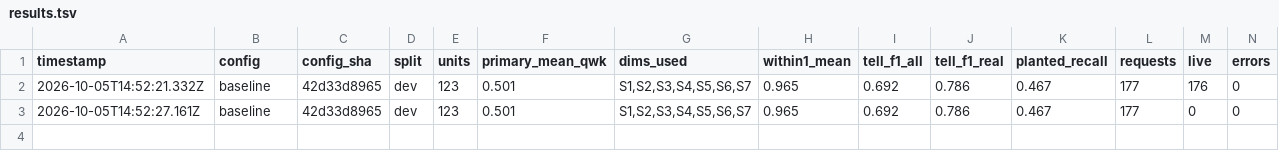
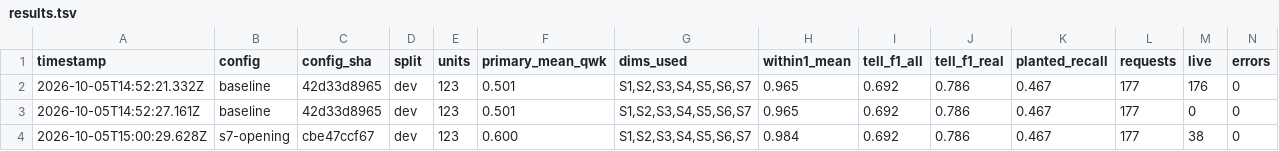
Before and after one commit to brettimus/french-metro, a TSV file: apps/web/scripts/copy/lab/results.tsv, drawn as a sheet; only a part is shown; rows hold the shown columns only; the diff names each change by its address in the sheet, - before the commit and + after, or states it on an @@ line.

```diff
--- a/apps/web/scripts/copy/lab/results.tsv
+++ b/apps/web/scripts/copy/lab/results.tsv
+row 4: 2026-10-05T15:00:29.628Z | s7-opening | cbe47ccf67 | dev | 123 | 0.600 | S1,S2,S3,S4,S5,S6,S7 | 0.984 | 0.692 | 0.786 | 0.467 | 177 | 38 | 0
```
Also changed, not shown: 2 other files.
